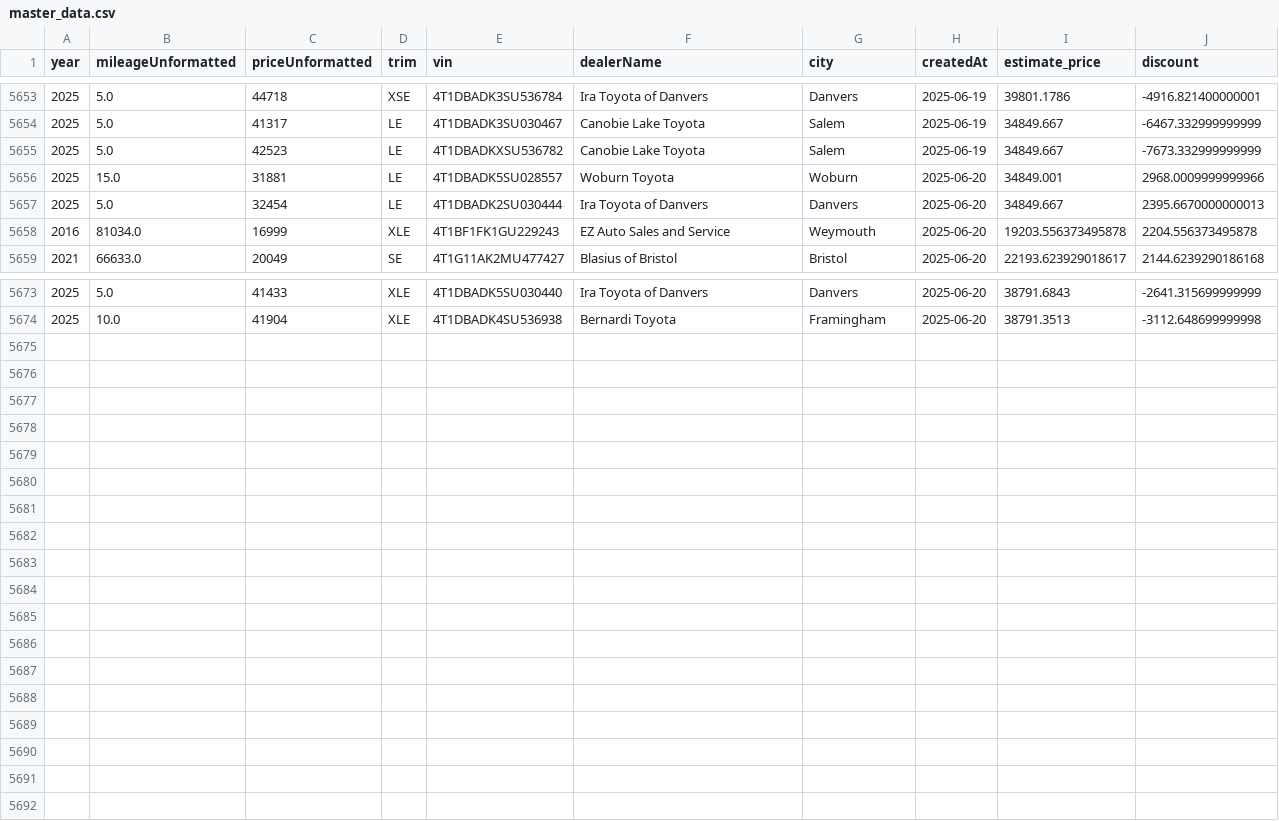
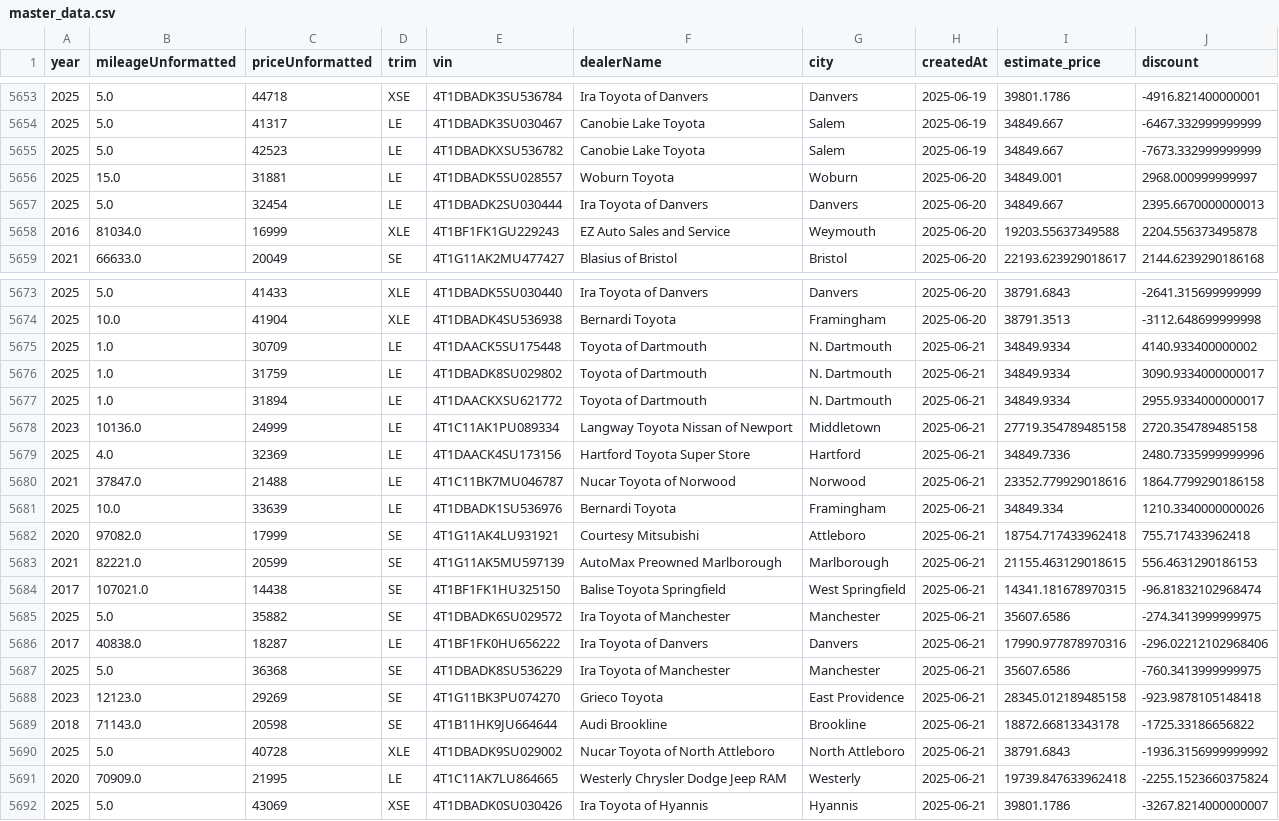
Before and after one commit to MMel099/UsedCarPricer, a CSV file: data/master_data.csv, drawn as a sheet; only a part is shown, gaps mark what is left out; the diff covers the shown part only.

Commit message:
Automatic daily car data

```diff
--- a/data/master_data.csv
+++ b/data/master_data.csv
@@ -5655,5 +5655,5 @@ year,mileageUnformatted,priceUnformatted,trim,vin,dealerName,city,createdAt,esti
 2025,5.0,42523,LE,4T1DBADKXSU536782,Canobie Lake Toyota,Salem,2025-06-19,34849.667,-7673.332999999999
-2025,15.0,31881,LE,4T1DBADK5SU028557,Woburn Toyota,Woburn,2025-06-20,34849.001,2968.0009999999966
+2025,15.0,31881,LE,4T1DBADK5SU028557,Woburn Toyota,Woburn,2025-06-20,34849.001,2968.000999999997
 2025,5.0,32454,LE,4T1DBADK2SU030444,Ira Toyota of Danvers,Danvers,2025-06-20,34849.667,2395.6670000000013
-2016,81034.0,16999,XLE,4T1BF1FK1GU229243,EZ Auto Sales and Service,Weymouth,2025-06-20,19203.556373495878,2204.556373495878
+2016,81034.0,16999,XLE,4T1BF1FK1GU229243,EZ Auto Sales and Service,Weymouth,2025-06-20,19203.55637349588,2204.556373495878
 2021,66633.0,20049,SE,4T1G11AK2MU477427,Blasius of Bristol,Bristol,2025-06-20,22193.623929018617,2144.6239290186168
@@ -5674 +5674,19 @@ year,mileageUnformatted,priceUnformatted,trim,vin,dealerName,city,createdAt,esti
 2025,10.0,41904,XLE,4T1DBADK4SU536938,Bernardi Toyota,Framingham,2025-06-20,38791.3513,-3112.648699999998
+2025,1.0,30709,LE,4T1DAACK5SU175448,Toyota of Dartmouth,N. Dartmouth,2025-06-21,34849.9334,4140.933400000002
+2025,1.0,31759,LE,4T1DBADK8SU029802,Toyota of Dartmouth,N. Dartmouth,2025-06-21,34849.9334,3090.9334000000017
+2025,1.0,31894,LE,4T1DAACKXSU621772,Toyota of Dartmouth,N. Dartmouth,2025-06-21,34849.9334,2955.9334000000017
+2023,10136.0,24999,LE,4T1C11AK1PU089334,Langway Toyota Nissan of Newport,Middletown,2025-06-21,27719.354789485158,2720.354789485158
+2025,4.0,32369,LE,4T1DAACK4SU173156,Hartford Toyota Super Store,Hartford,2025-06-21,34849.7336,2480.7335999999996
+2021,37847.0,21488,LE,4T1C11BK7MU046787,Nucar Toyota of Norwood,Norwood,2025-06-21,23352.779929018616,1864.7799290186158
+2025,10.0,33639,LE,4T1DBADK1SU536976,Bernardi Toyota,Framingham,2025-06-21,34849.334,1210.3340000000026
+2020,97082.0,17999,SE,4T1G11AK4LU931921,Courtesy Mitsubishi,Attleboro,2025-06-21,18754.717433962418,755.717433962418
+2021,82221.0,20599,SE,4T1G11AK5MU597139,AutoMax Preowned Marlborough,Marlborough,2025-06-21,21155.463129018615,556.4631290186153
+2017,107021.0,14438,SE,4T1BF1FK1HU325150,Balise Toyota Springfield,West Springfield,2025-06-21,14341.181678970315,-96.81832102968474
+2025,5.0,35882,SE,4T1DBADK6SU029572,Ira Toyota of Manchester,Manchester,2025-06-21,35607.6586,-274.3413999999975
+2017,40838.0,18287,LE,4T1BF1FK0HU656222,Ira Toyota of Danvers,Danvers,2025-06-21,17990.977878970316,-296.02212102968406
+2025,5.0,36368,SE,4T1DBADK8SU536229,Ira Toyota of Manchester,Manchester,2025-06-21,35607.6586,-760.3413999999975
+2023,12123.0,29269,SE,4T1G11BK3PU074270,Grieco Toyota,East Providence,2025-06-21,28345.012189485158,-923.9878105148418
+2018,71143.0,20598,SE,4T1B11HK9JU664644,Audi Brookline,Brookline,2025-06-21,18872.66813343178,-1725.33186656822
+2025,5.0,40728,XLE,4T1DBADK9SU029002,Nucar Toyota of North Attleboro,North Attleboro,2025-06-21,38791.6843,-1936.3156999999992
+2020,70909.0,21995,LE,4T1C11AK7LU864665,Westerly Chrysler Dodge Jeep RAM,Westerly,2025-06-21,19739.847633962418,-2255.1523660375824
+2025,5.0,43069,XSE,4T1DBADK0SU030426,Ira Toyota of Hyannis,Hyannis,2025-06-21,39801.1786,-3267.8214000000007
```
Also changed, not shown: 2 edited cells elsewhere in this file, data/daily_stats.csv, data/newest_data.csv, 3 other files.
